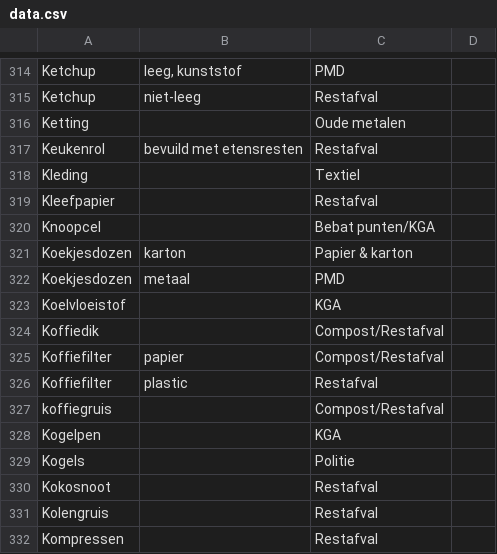
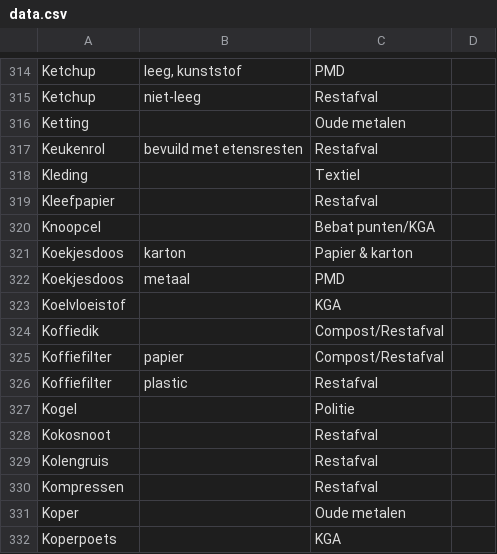
Before and after one commit to hapytex/afvalalfabet, a CSV file: data/data.csv, drawn as a sheet; only a part is shown, gaps mark what is left out; the shorter side is filled out with more unchanged rows.

```diff
--- a/data/data.csv
+++ b/data/data.csv
@@ -320,4 +320,4 @@ Kleefpapier,,Restafval,
 Knoopcel,,Bebat punten/KGA,
-Koekjesdozen,karton,Papier & karton,
-Koekjesdozen,metaal,PMD,
+Koekjesdoos,karton,Papier & karton,
+Koekjesdoos,metaal,PMD,
 Koelvloeistof,,KGA,
@@ -326,5 +326,3 @@ Koffiefilter,papier,Compost/Restafval,
 Koffiefilter,plastic,Restafval,
-koffiegruis,,Compost/Restafval,
-Kogelpen,,KGA,
-Kogels,,Politie,
+Kogel,,Politie,
 Kokosnoot,,Restafval,
```
Also changed, not shown: data/synonyms.csv.
